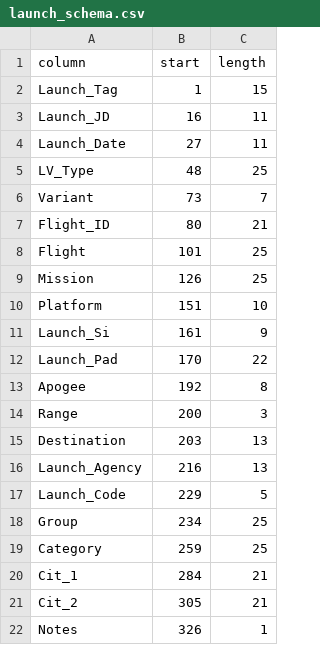
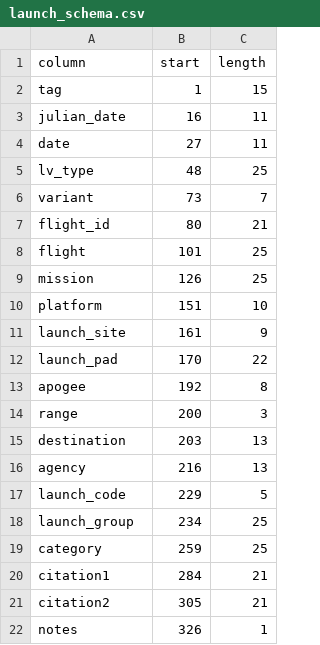
Before and after one commit to Quartz/space-launches, a CSV file: schemas/launch_schema.csv, drawn as a sheet.

```diff
--- a/schemas/launch_schema.csv
+++ b/schemas/launch_schema.csv
@@ -1,22 +1,22 @@
 column,start,length
-Launch_Tag,1,15
-Launch_JD,16,11
-Launch_Date,27,11
-LV_Type,48,25
-Variant,73,7
-Flight_ID,80,21
-Flight,101,25
-Mission,126,25
-Platform,151,10
-Launch_Si,161,9
-Launch_Pad,170,22
-Apogee,192,8
-Range,200,3
-Destination,203,13
-Launch_Agency,216,13
-Launch_Code,229,5
-Group,234,25
-Category,259,25
-Cit_1,284,21
-Cit_2,305,21
-Notes,326,1
+tag,1,15
+julian_date,16,11
+date,27,11
+lv_type,48,25
+variant,73,7
+flight_id,80,21
+flight,101,25
+mission,126,25
+platform,151,10
+launch_site,161,9
+launch_pad,170,22
+apogee,192,8
+range,200,3
+destination,203,13
+agency,216,13
+launch_code,229,5
+launch_group,234,25
+category,259,25
+citation1,284,21
+citation2,305,21
+notes,326,1
```
Also changed, not shown: 5 other files.
